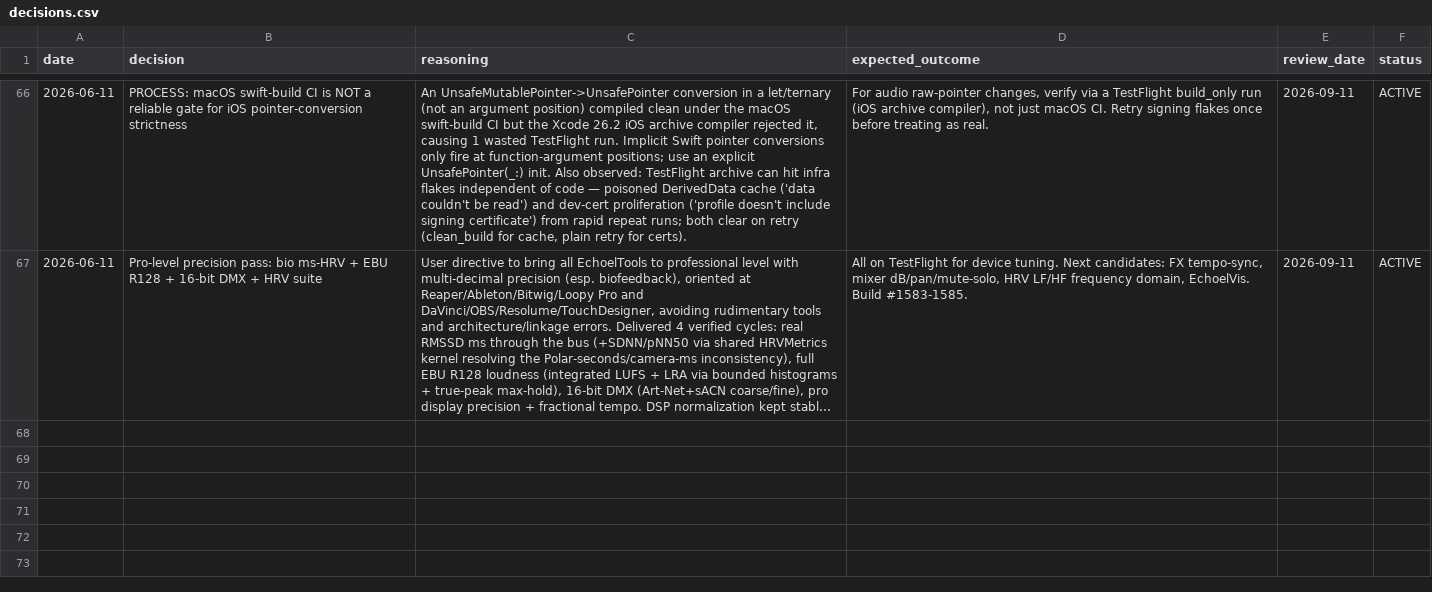
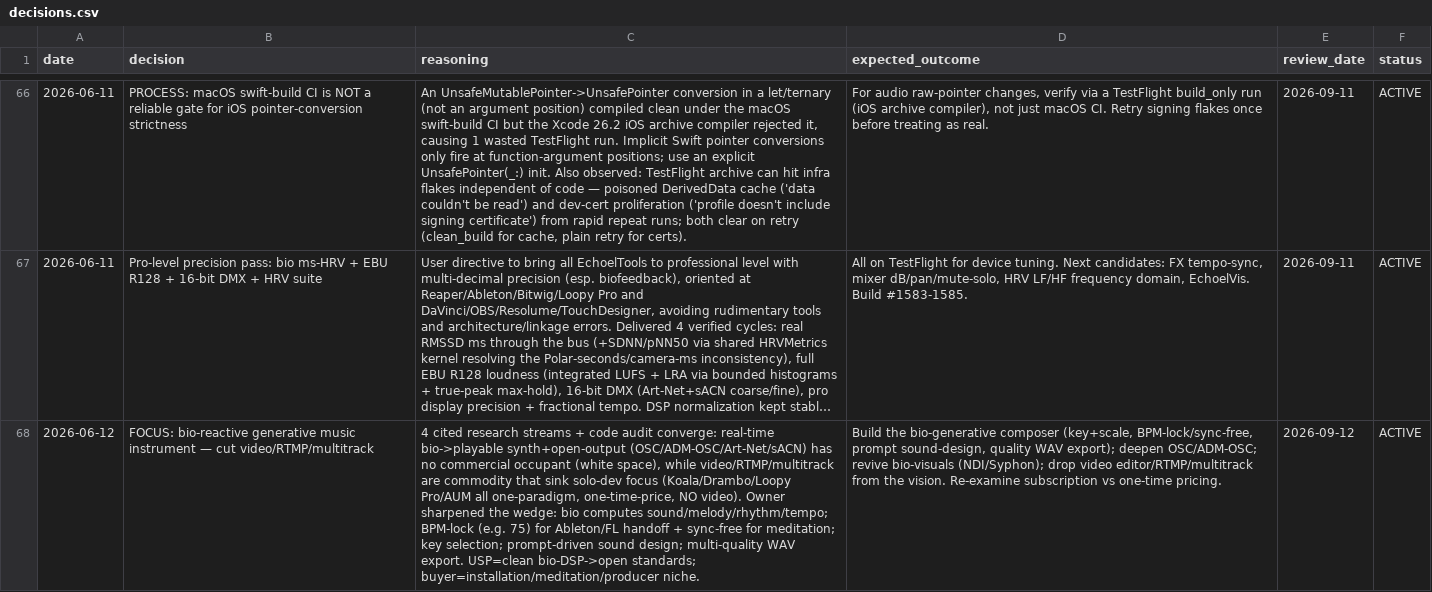
Before and after one commit to vibrationalforce/blab-ios-app, a CSV file: decisions.csv, drawn as a sheet; only a part is shown, gaps mark what is left out; long unchanged cells end in …; the diff names each change by its address in the sheet, - before the commit and + after, or states it on an @@ line.

```diff
--- a/decisions.csv
+++ b/decisions.csv
+row 68: 2026-06-12 | FOCUS: bio-reactive generative music instrument — cut video/RTMP/multitrack | 4 cited research streams + code audit converge: real-time bio->playable synth+open-output (OSC/ADM-OSC/Art-Net/sACN) has no commercial occupant (white space), while video/RTMP/multitrack are commodity that sink solo-dev focus (Koala/Drambo/Loopy Pro/AUM all one-paradigm, one-time-price, NO video). Owner sharpened the wedge: bio computes sound/melody/rhythm/tempo; BPM-lock (e.g. 75) for Ableton/FL handoff + sync-free for meditation; key selection; prompt-driven sound design; multi-quality WAV export. USP=clean bio-DSP->open standards; buyer=installation/meditation/producer niche. | Build the bio-generative composer (key+scale, BPM-lock/sync-free, prompt sound-design, quality WAV export); deepen OSC/ADM-OSC; revive bio-visuals (NDI/Syphon); drop video editor/RTMP/multitrack from the vision. Re-examine subscription vs one-time pricing. | 2026-09-12 | ACTIVE
```
Also changed, not shown: 1 other file.
